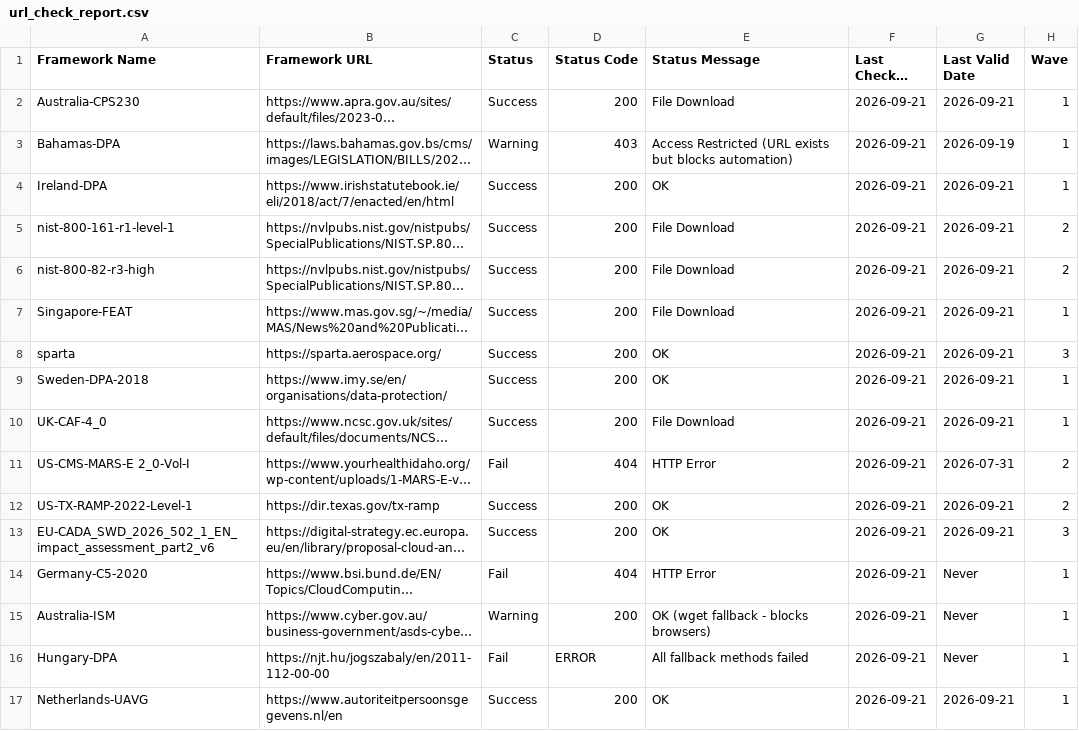
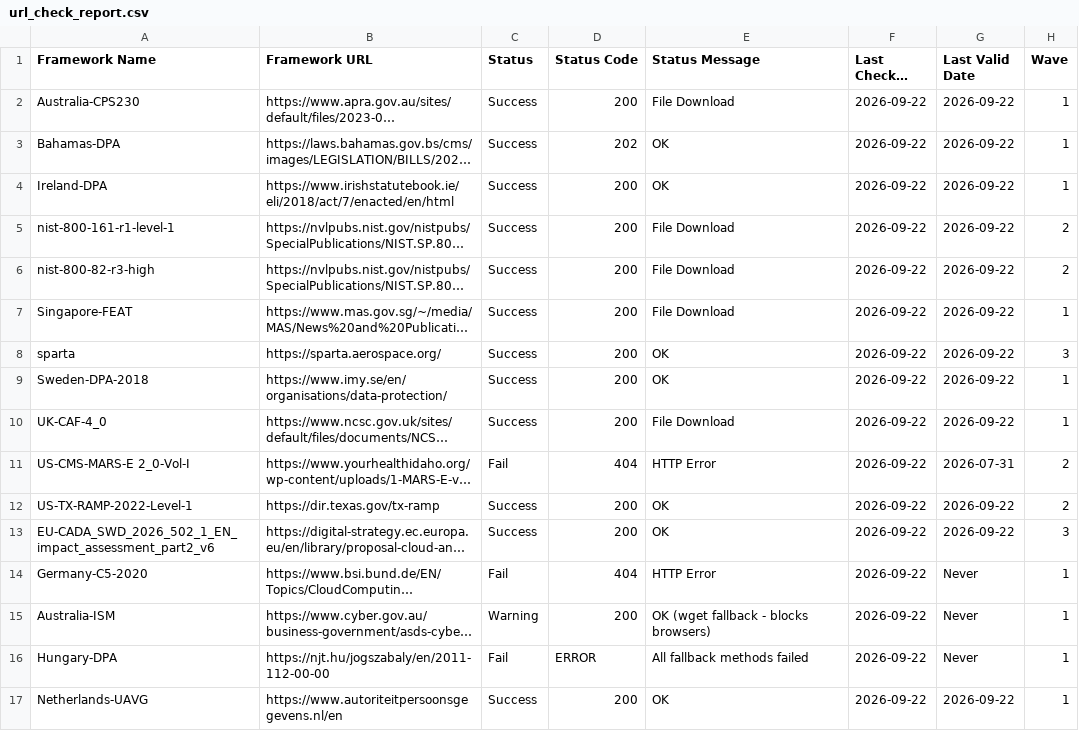
Before and after one commit to software-innovation-lab/url-checker, a CSV file: output/url_check_report.csv, drawn as a sheet; long unchanged cells end in …; the diff names each change by its address in the sheet, - before the commit and + after, or states it on an @@ line.

```diff
--- a/output/url_check_report.csv
+++ b/output/url_check_report.csv
-F2:F17 (Last Checked Date): 2026-09-21
+F2:F17 (Last Checked Date): 2026-09-22
-G2 (Last Valid Date): 2026-09-21
+G2 (Last Valid Date): 2026-09-22
-C3 (Status): Warning
+C3 (Status): Success
-D3 (Status Code): 403
+D3 (Status Code): 202
-E3 (Status Message): Access Restricted (URL exists but blocks automation)
+E3 (Status Message): OK
-G3 (Last Valid Date): 2026-09-19
+G3 (Last Valid Date): 2026-09-22
-G4:G10 (Last Valid Date): 2026-09-21
+G4:G10 (Last Valid Date): 2026-09-22
-G12:G13 (Last Valid Date): 2026-09-21
+G12:G13 (Last Valid Date): 2026-09-22
-G17 (Last Valid Date): 2026-09-21
+G17 (Last Valid Date): 2026-09-22
```
Also changed, not shown: 1 other file.
